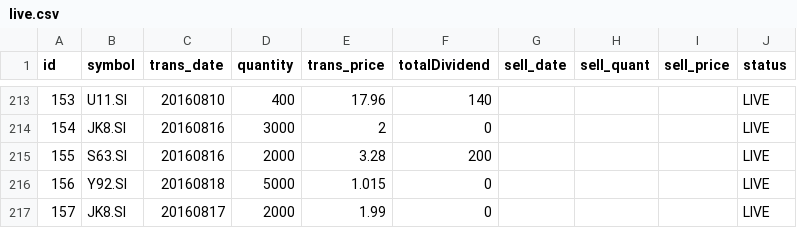
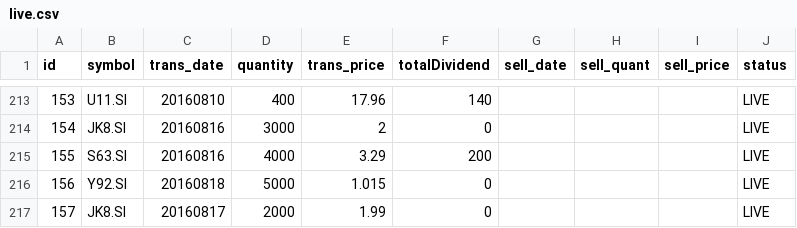
Before and after one commit to ozyxzzzss/git_csv, a CSV file: live.csv, drawn as a sheet; only a part is shown, gaps mark what is left out.

Commit message:
Update live.csv

```diff
--- a/live.csv
+++ b/live.csv
@@ -214,3 +214,3 @@ id,symbol,trans_date,quantity,trans_price, totalDividend, sell_date,sell_quant,
 154,JK8.SI,20160816,3000,2,0,,,,LIVE
-155,S63.SI,20160816,2000,3.28,200,,,,LIVE
+155,S63.SI,20160816,4000,3.29,200,,,,LIVE
 156,Y92.SI,20160818,5000,1.015,0,,,,LIVE
```
